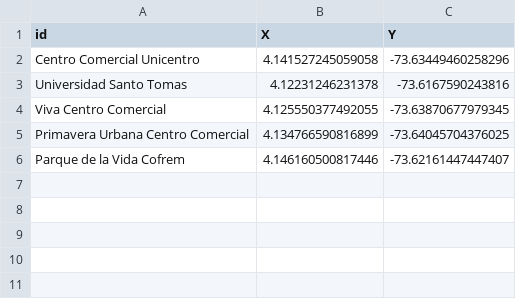
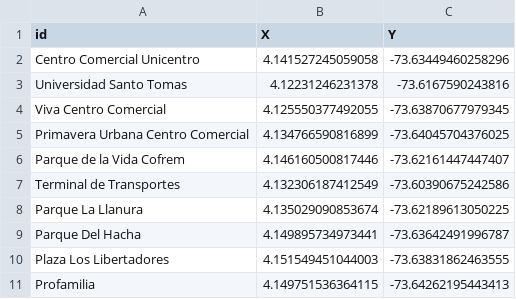
Before and after one commit to 6amba/datos-1, a CSV file: parte2.csv, drawn as a sheet; the diff names each change by its address in the sheet, - before the commit and + after, or states it on an @@ line.

Commit message:
Update parte2.csv

```diff
--- a/parte2.csv
+++ b/parte2.csv
+row 7: Terminal de Transportes | 4.132306187412549 | -73.60390675242586
+row 8: Parque La Llanura | 4.135029090853674 | -73.62189613050225
+row 9: Parque Del Hacha | 4.149895734973441 | -73.63642491996787
+row 10: Plaza Los Libertadores | 4.151549451044003 | -73.63831862463555
+row 11: Profamilia | 4.149751536364115 | -73.64262195443413
```
